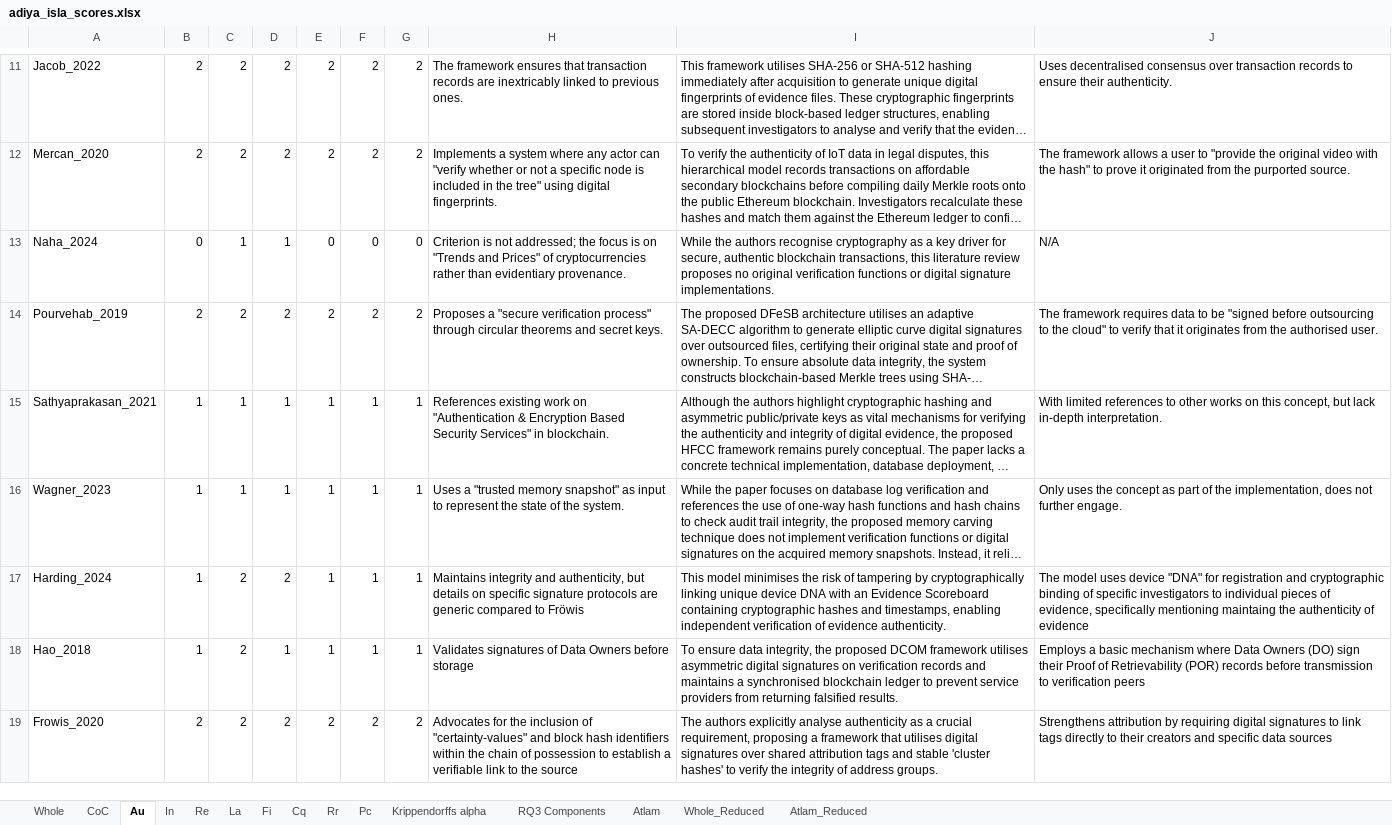
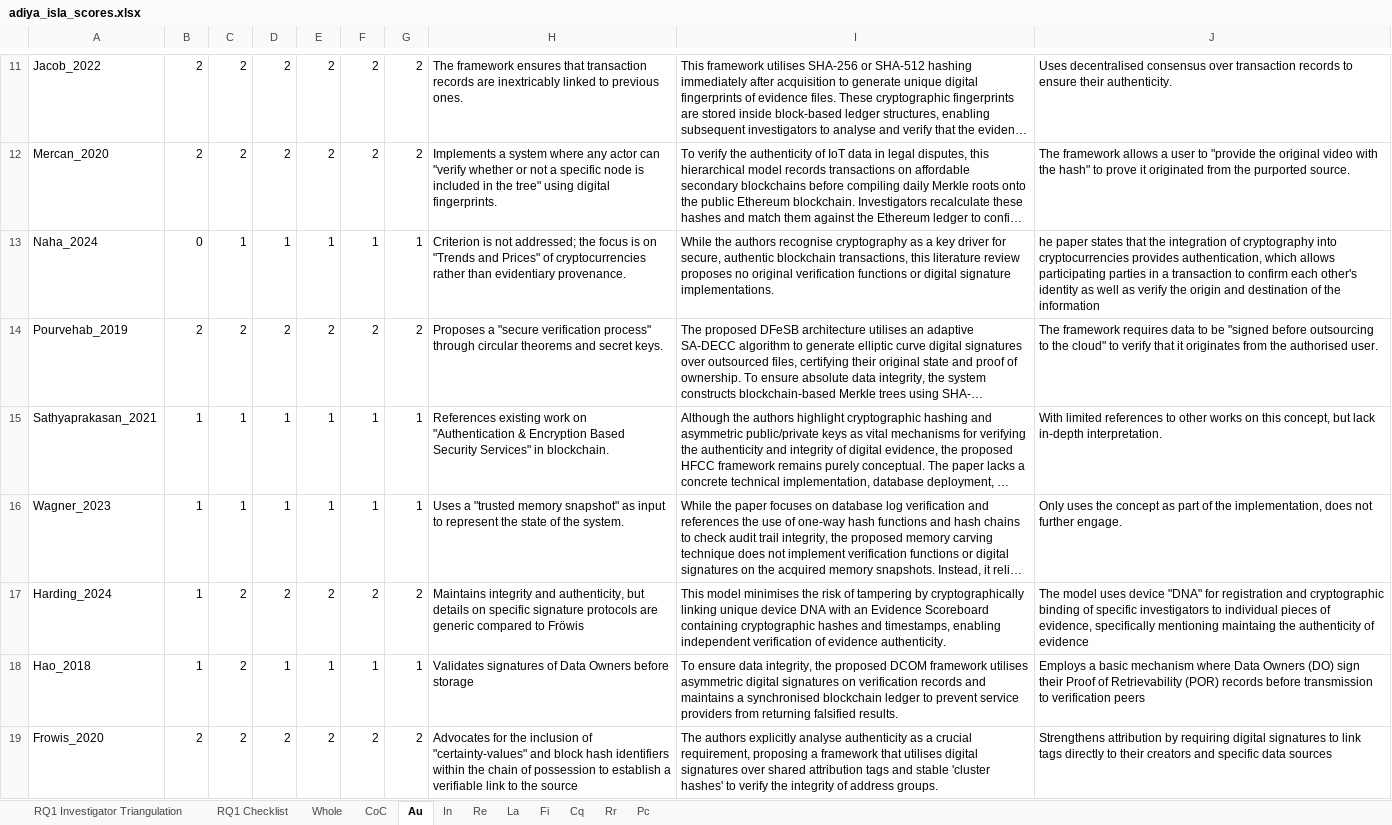
Before and after one commit to Gaulgeous/COSE_LRRC_Publication, an Excel workbook: Data/adiya_isla_scores.xlsx, sheet Au, drawn as a sheet; only a part is shown, gaps mark what is left out; long unchanged cells end in …; values as stored, in another font and other column widths than the file's, no borders; the diff names each change by its address in the sheet, - before the commit and + after, or states it on an @@ line.

Commit message:
Saving for other computer

```diff
--- a/Data/adiya_isla_scores.xlsx (sheet Au)
+++ b/Data/adiya_isla_scores.xlsx (sheet Au)
-sheet tab: Krippendorffs alpha
-sheet tab: RQ3 Components
-sheet tab: Atlam
-sheet tab: Whole_Reduced
-sheet tab: Atlam_Reduced
+sheet tab: RQ1 Investigator Triangulation
+sheet tab: RQ1 Checklist
-E13: 0
+E13: 1
-F13: 0
+F13: 1
-G13: 0
+G13: 1
-J13: N/A
+J13: he paper states that the integration of cryptography into cryptocurrencies provides authentication, which allows participating parties in a transaction to confirm each other's identity as well as verify the origin and destination of the information
-E17: 1
+E17: 2
-F17: 1
+F17: 2
-G17: 1
+G17: 2
```
Also changed, not shown: sheet Pc, sheet Cq, sheet La, sheet Re, sheet Rr, sheet Fi, 3 more sheets, 6 other files.
